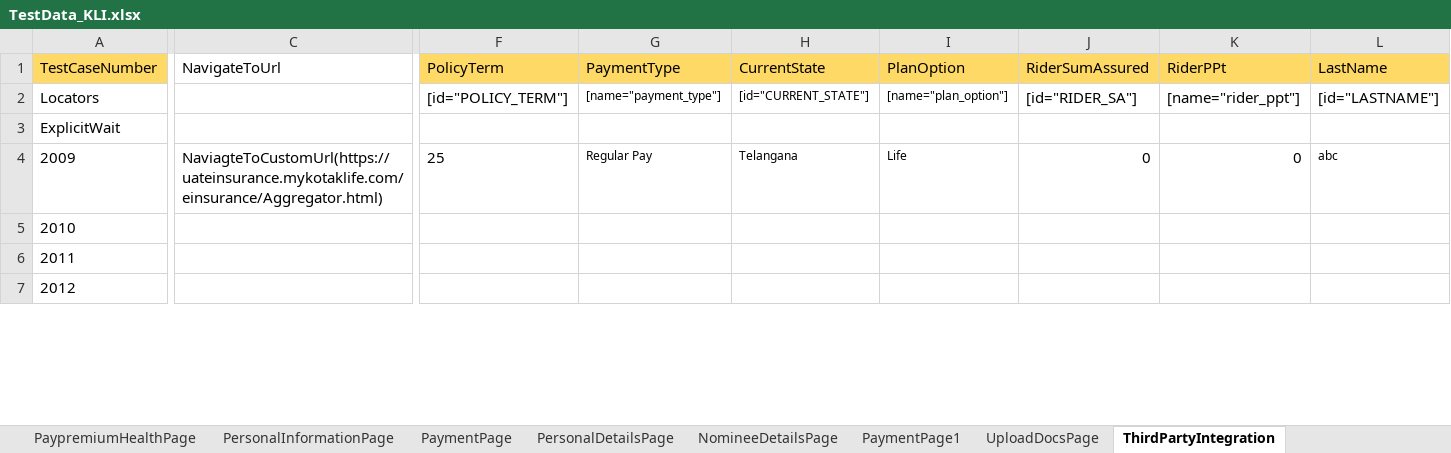
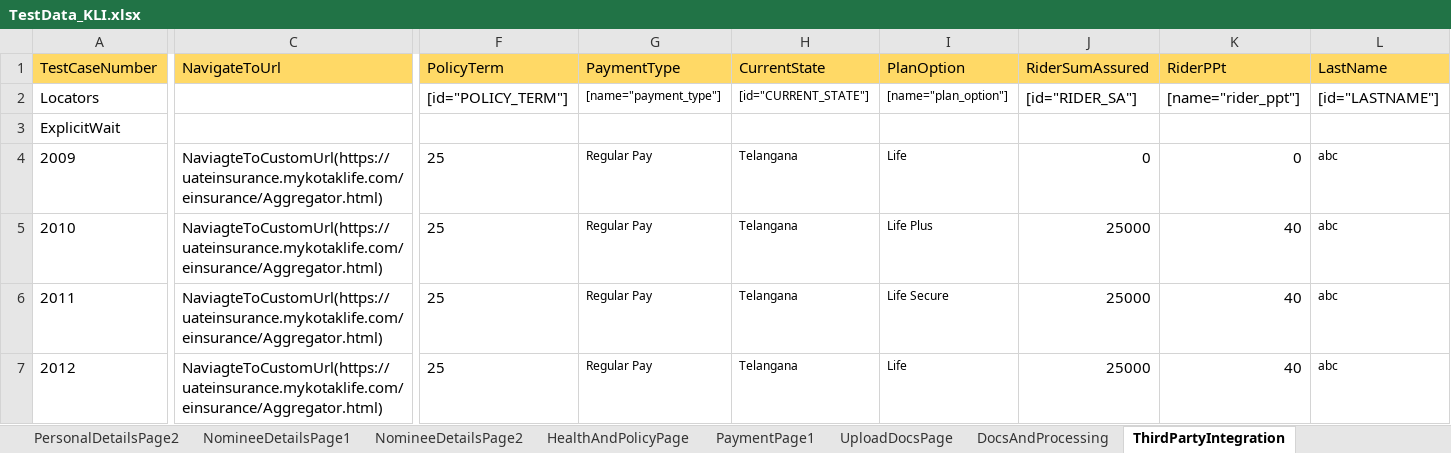
Before and after one commit to lucky0930/KLICCodelessFramework, an Excel workbook: resources/test_data/TestData_KLI.xlsx, sheet ThirdPartyIntegration, drawn as a sheet; only a part is shown, gaps mark what is left out; values as stored, in another font and other column widths than the file's, no borders; the diff covers the shown part only; the diff names each change by its address in the sheet, - before the commit and + after, or states it on an @@ line.

```diff
--- a/resources/test_data/TestData_KLI.xlsx (sheet ThirdPartyIntegration)
+++ b/resources/test_data/TestData_KLI.xlsx (sheet ThirdPartyIntegration)
-sheet tab: NomineeDetailsPage
+sheet tab: NomineeDetailsPage1
+sheet tab: PersonalDetailsPage2
+sheet tab: NomineeDetailsPage2
+sheet tab: HealthAndPolicyPage
+sheet tab: DocsAndProcessing
-C1 fill: none
+C1 fill: #FFD966
-C5:C7 (NavigateToUrl): (empty)
+C5:C7 (NavigateToUrl): NaviagteToCustomUrl(https://uateinsurance.mykotaklife.com/einsurance/Aggregator.html)
-F5:F7 (PolicyTerm): (empty)
+F5:F7 (PolicyTerm): 25
-G5:G7 (PaymentType): (empty)
+G5:G7 (PaymentType): Regular Pay
-H5:H7 (CurrentState): (empty)
+H5:H7 (CurrentState): Telangana
-I5 (PlanOption): (empty)
+I5 (PlanOption): Life Plus
-J5:J7 (RiderSumAssured): (empty)
+J5:J7 (RiderSumAssured): 25000
-K5:K7 (RiderPPt): (empty)
+K5:K7 (RiderPPt): 40
-L5:L7 (LastName): (empty)
+L5:L7 (LastName): abc
-I6 (PlanOption): (empty)
+I6 (PlanOption): Life Secure
-I7 (PlanOption): (empty)
+I7 (PlanOption): Life
```
Also changed, not shown: 10 added rows, 416 edited cells and cell formats elsewhere in this sheet, sheet LogInPage, sheet PremiumQuotePage, sheet NomineeDetailsPage1, sheet PersonalDetailsPage1, sheet PaymentPage, sheet PayPremiumPage, 7 more sheets, other sheet tabs, resources/test_data/TestRunner_KLI.xlsx.
